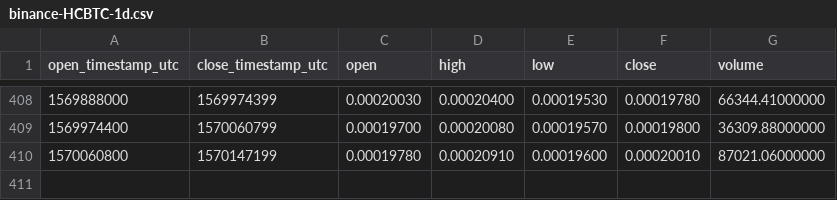
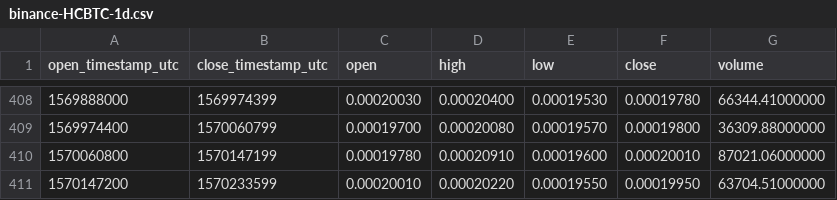
Before and after one commit to cryptobigbro/binance-HCBTC, a CSV file: binance-HCBTC-1d.csv, drawn as a sheet; only a part is shown, gaps mark what is left out.

```diff
--- a/binance-HCBTC-1d.csv
+++ b/binance-HCBTC-1d.csv
@@ -410 +410,2 @@ open_timestamp_utc,close_timestamp_utc,open,high,low,close,volume
 1570060800,1570147199,0.00019780,0.00020910,0.00019600,0.00020010,87021.06000000
+1570147200,1570233599,0.00020010,0.00020220,0.00019550,0.00019950,63704.51000000
```
Also changed, not shown: binance-HCBTC-1h.csv.
